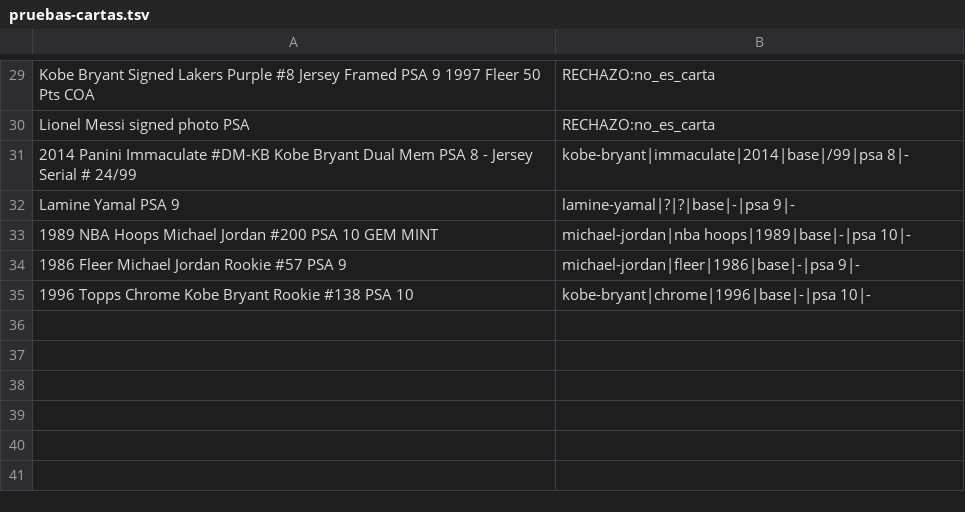
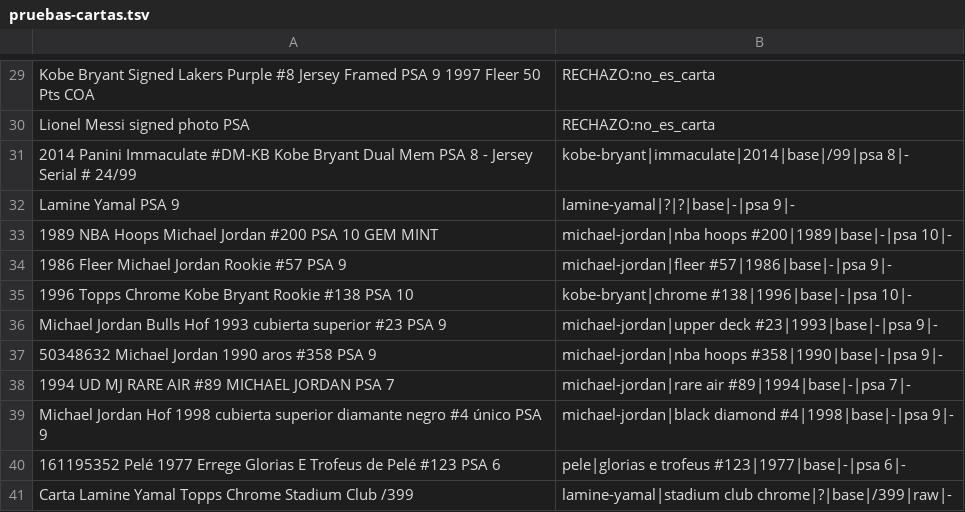
Before and after one commit to arterria-afk/autografos-sniper, a TSV file: data/pruebas-cartas.tsv, drawn as a sheet; only a part is shown, gaps mark what is left out.

```diff
--- a/data/pruebas-cartas.tsv
+++ b/data/pruebas-cartas.tsv
@@ -32,4 +32,10 @@ Lionel Messi signed photo PSA	RECHAZO:no_es_carta
 Lamine Yamal PSA 9	lamine-yamal|?|?|base|-|psa 9|-
-1989 NBA Hoops Michael Jordan #200 PSA 10 GEM MINT	michael-jordan|nba hoops|1989|base|-|psa 10|-
-1986 Fleer Michael Jordan Rookie #57 PSA 9	michael-jordan|fleer|1986|base|-|psa 9|-
-1996 Topps Chrome Kobe Bryant Rookie #138 PSA 10	kobe-bryant|chrome|1996|base|-|psa 10|-
+1989 NBA Hoops Michael Jordan #200 PSA 10 GEM MINT	michael-jordan|nba hoops #200|1989|base|-|psa 10|-
+1986 Fleer Michael Jordan Rookie #57 PSA 9	michael-jordan|fleer #57|1986|base|-|psa 9|-
+1996 Topps Chrome Kobe Bryant Rookie #138 PSA 10	kobe-bryant|chrome #138|1996|base|-|psa 10|-
+Michael Jordan Bulls Hof 1993 cubierta superior #23 PSA 9	michael-jordan|upper deck #23|1993|base|-|psa 9|-
+50348632 Michael Jordan 1990 aros #358 PSA 9	michael-jordan|nba hoops #358|1990|base|-|psa 9|-
+1994 UD MJ RARE AIR #89 MICHAEL JORDAN PSA 7	michael-jordan|rare air #89|1994|base|-|psa 7|-
+Michael Jordan Hof 1998 cubierta superior diamante negro #4 único PSA 9	michael-jordan|black diamond #4|1998|base|-|psa 9|-
+161195352 Pelé 1977 Errege Glorias E Trofeus de Pelé #123 PSA 6	pele|glorias e trofeus #123|1977|base|-|psa 6|-
+Carta Lamine Yamal Topps Chrome Stadium Club /399	lamine-yamal|stadium club chrome|?|base|/399|raw|-
```
Also changed, not shown: 1 other file.
